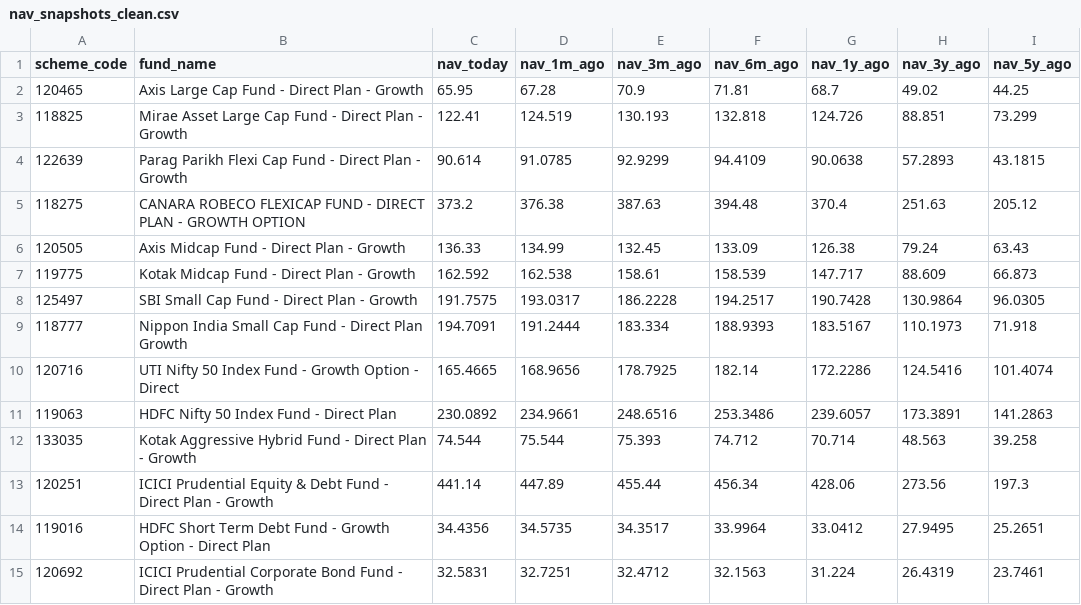
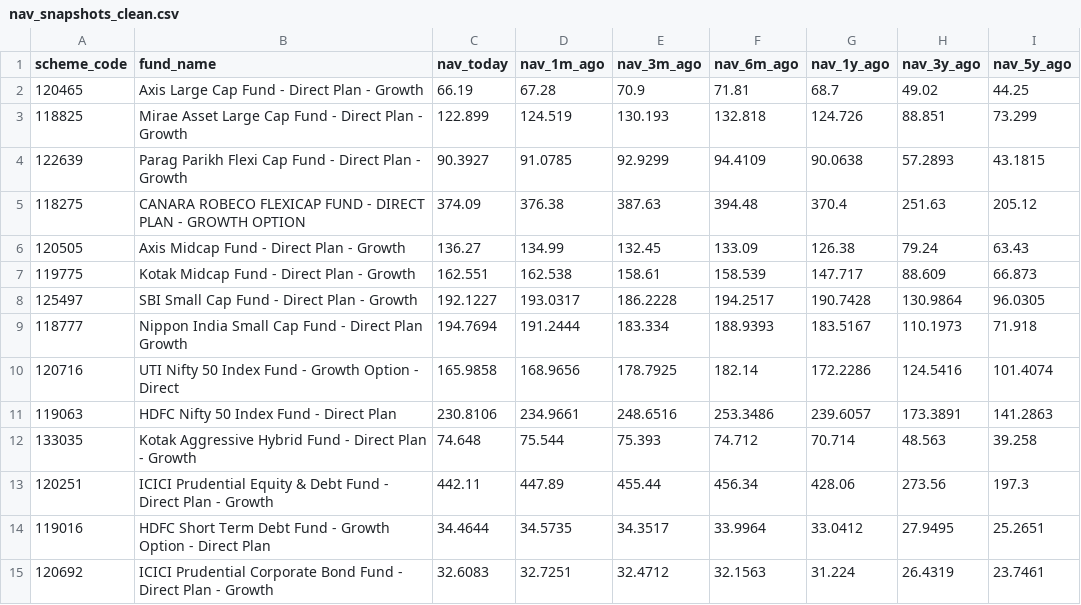
Before and after one commit to krishyadav-dev/Mutual_Fund_Dashboard, a CSV file: data/cleaned/nav_snapshots_clean.csv, drawn as a sheet.

```diff
--- a/data/cleaned/nav_snapshots_clean.csv
+++ b/data/cleaned/nav_snapshots_clean.csv
@@ -1,15 +1,15 @@
 scheme_code,fund_name,nav_today,nav_1m_ago,nav_3m_ago,nav_6m_ago,nav_1y_ago,nav_3y_ago,nav_5y_ago
-120465,Axis Large Cap Fund - Direct Plan - Growth,65.95,67.28,70.9,71.81,68.7,49.02,44.25
-118825,Mirae Asset Large Cap Fund - Direct Plan - Growth,122.41,124.519,130.193,132.818,124.726,88.851,73.299
-122639,Parag Parikh Flexi Cap Fund - Direct Plan - Growth,90.614,91.0785,92.9299,94.4109,90.0638,57.2893,43.1815
-118275,CANARA ROBECO FLEXICAP FUND - DIRECT PLAN - GROWTH OPTION,373.2,376.38,387.63,394.48,370.4,251.63,205.12
-120505,Axis Midcap Fund - Direct Plan - Growth,136.33,134.99,132.45,133.09,126.38,79.24,63.43
-119775,Kotak Midcap Fund - Direct Plan - Growth,162.592,162.538,158.61,158.539,147.717,88.609,66.873
-125497,SBI Small Cap Fund - Direct Plan - Growth,191.7575,193.0317,186.2228,194.2517,190.7428,130.9864,96.0305
-118777,Nippon India Small Cap Fund - Direct Plan Growth,194.7091,191.2444,183.334,188.9393,183.5167,110.1973,71.918
-120716,UTI Nifty 50 Index Fund - Growth Option - Direct,165.4665,168.9656,178.7925,182.14,172.2286,124.5416,101.4074
-119063,HDFC Nifty 50 Index Fund - Direct Plan,230.0892,234.9661,248.6516,253.3486,239.6057,173.3891,141.2863
-133035,Kotak Aggressive Hybrid Fund - Direct Plan - Growth,74.544,75.544,75.393,74.712,70.714,48.563,39.258
-120251,ICICI Prudential Equity & Debt Fund - Direct Plan - Growth,441.14,447.89,455.44,456.34,428.06,273.56,197.3
-119016,HDFC Short Term Debt Fund - Growth Option - Direct Plan,34.4356,34.5735,34.3517,33.9964,33.0412,27.9495,25.2651
-120692,ICICI Prudential Corporate Bond Fund - Direct Plan - Growth,32.5831,32.7251,32.4712,32.1563,31.224,26.4319,23.7461
+120465,Axis Large Cap Fund - Direct Plan - Growth,66.19,67.28,70.9,71.81,68.7,49.02,44.25
+118825,Mirae Asset Large Cap Fund - Direct Plan - Growth,122.899,124.519,130.193,132.818,124.726,88.851,73.299
+122639,Parag Parikh Flexi Cap Fund - Direct Plan - Growth,90.3927,91.0785,92.9299,94.4109,90.0638,57.2893,43.1815
+118275,CANARA ROBECO FLEXICAP FUND - DIRECT PLAN - GROWTH OPTION,374.09,376.38,387.63,394.48,370.4,251.63,205.12
+120505,Axis Midcap Fund - Direct Plan - Growth,136.27,134.99,132.45,133.09,126.38,79.24,63.43
+119775,Kotak Midcap Fund - Direct Plan - Growth,162.551,162.538,158.61,158.539,147.717,88.609,66.873
+125497,SBI Small Cap Fund - Direct Plan - Growth,192.1227,193.0317,186.2228,194.2517,190.7428,130.9864,96.0305
+118777,Nippon India Small Cap Fund - Direct Plan Growth,194.7694,191.2444,183.334,188.9393,183.5167,110.1973,71.918
+120716,UTI Nifty 50 Index Fund - Growth Option - Direct,165.9858,168.9656,178.7925,182.14,172.2286,124.5416,101.4074
+119063,HDFC Nifty 50 Index Fund - Direct Plan,230.8106,234.9661,248.6516,253.3486,239.6057,173.3891,141.2863
+133035,Kotak Aggressive Hybrid Fund - Direct Plan - Growth,74.648,75.544,75.393,74.712,70.714,48.563,39.258
+120251,ICICI Prudential Equity & Debt Fund - Direct Plan - Growth,442.11,447.89,455.44,456.34,428.06,273.56,197.3
+119016,HDFC Short Term Debt Fund - Growth Option - Direct Plan,34.4644,34.5735,34.3517,33.9964,33.0412,27.9495,25.2651
+120692,ICICI Prudential Corporate Bond Fund - Direct Plan - Growth,32.6083,32.7251,32.4712,32.1563,31.224,26.4319,23.7461
```
Also changed, not shown: data/cleaned/scheme_profiles_clean.csv, data/output/fund_metrics.csv, 19 other files.
